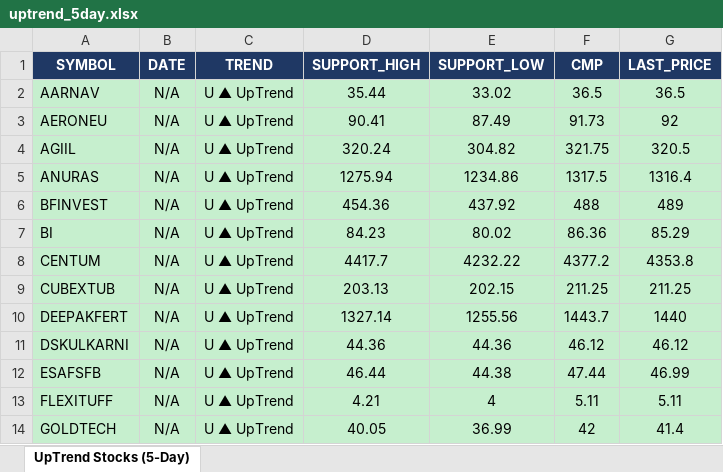
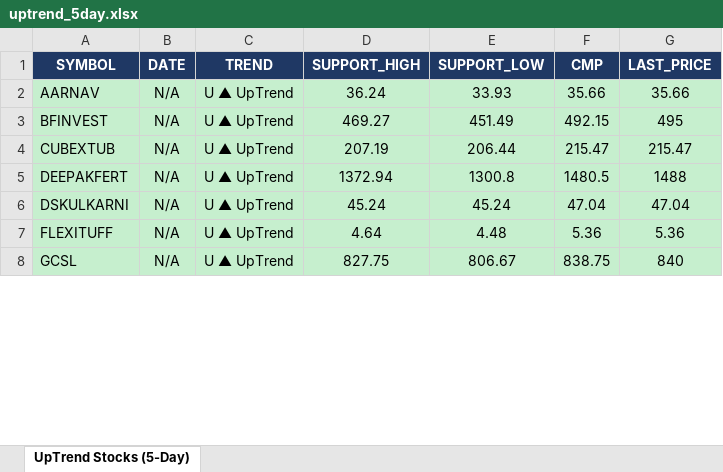
Before and after one commit to arthiindukuri510-crypto/NSEWeb, an Excel workbook: data/uptrend_5day.xlsx, sheet UpTrend Stocks (5-Day), drawn as a sheet; only a part is shown; values as stored, in another font and other column widths than the file's, no borders; removed rows and columns are numbered as before the commit, all else as after; the diff covers the shown part only; the diff names each change by its address in the sheet, - before the commit and + after, or states it on an @@ line.

```diff
--- a/data/uptrend_5day.xlsx (sheet UpTrend Stocks (5-Day))
+++ b/data/uptrend_5day.xlsx (sheet UpTrend Stocks (5-Day))
-D2 (SUPPORT_HIGH): 35.44
+D2 (SUPPORT_HIGH): 36.24
-E2 (SUPPORT_LOW): 33.02
+E2 (SUPPORT_LOW): 33.93
-F2 (CMP): 36.5
+F2 (CMP): 35.66
-G2 (LAST_PRICE): 36.5
+G2 (LAST_PRICE): 35.66
-row 3: AERONEU | N/A | U ▲ UpTrend | 90.41 | 87.49 | 91.73 | 92
-row 4: AGIIL | N/A | U ▲ UpTrend | 320.24 | 304.82 | 321.75 | 320.5
-row 5: ANURAS | N/A | U ▲ UpTrend | 1275.94 | 1234.86 | 1317.5 | 1316.4
-D3 (SUPPORT_HIGH): 454.36
+D3 (SUPPORT_HIGH): 469.27
-E3 (SUPPORT_LOW): 437.92
+E3 (SUPPORT_LOW): 451.49
-F3 (CMP): 488
+F3 (CMP): 492.15
-G3 (LAST_PRICE): 489
+G3 (LAST_PRICE): 495
-row 7: BI | N/A | U ▲ UpTrend | 84.23 | 80.02 | 86.36 | 85.29
-row 8: CENTUM | N/A | U ▲ UpTrend | 4417.7 | 4232.22 | 4377.2 | 4353.8
-D4 (SUPPORT_HIGH): 203.13
+D4 (SUPPORT_HIGH): 207.19
-E4 (SUPPORT_LOW): 202.15
+E4 (SUPPORT_LOW): 206.44
-F4 (CMP): 211.25
+F4 (CMP): 215.47
-G4 (LAST_PRICE): 211.25
+G4 (LAST_PRICE): 215.47
-D5 (SUPPORT_HIGH): 1327.14
+D5 (SUPPORT_HIGH): 1372.94
-E5 (SUPPORT_LOW): 1255.56
+E5 (SUPPORT_LOW): 1300.8
-F5 (CMP): 1443.7
+F5 (CMP): 1480.5
-G5 (LAST_PRICE): 1440
+G5 (LAST_PRICE): 1488
-D6 (SUPPORT_HIGH): 44.36
+D6 (SUPPORT_HIGH): 45.24
-E6 (SUPPORT_LOW): 44.36
+E6 (SUPPORT_LOW): 45.24
-F6 (CMP): 46.12
+F6 (CMP): 47.04
-G6 (LAST_PRICE): 46.12
+G6 (LAST_PRICE): 47.04
-row 12: ESAFSFB | N/A | U ▲ UpTrend | 46.44 | 44.38 | 47.44 | 46.99
-D7 (SUPPORT_HIGH): 4.21
+D7 (SUPPORT_HIGH): 4.64
-E7 (SUPPORT_LOW): 4
+E7 (SUPPORT_LOW): 4.48
-F7 (CMP): 5.11
+F7 (CMP): 5.36
-G7 (LAST_PRICE): 5.11
+G7 (LAST_PRICE): 5.36
-row 14: GOLDTECH | N/A | U ▲ UpTrend | 40.05 | 36.99 | 42 | 41.4
+row 8: GCSL | N/A | U ▲ UpTrend | 827.75 | 806.67 | 838.75 | 840
```
Also changed, not shown: 7 added rows, 17 removed rows and 84 edited cells elsewhere in this sheet, data/Low_Price.xlsx, data/trend_output.xlsx, 2 other files.
